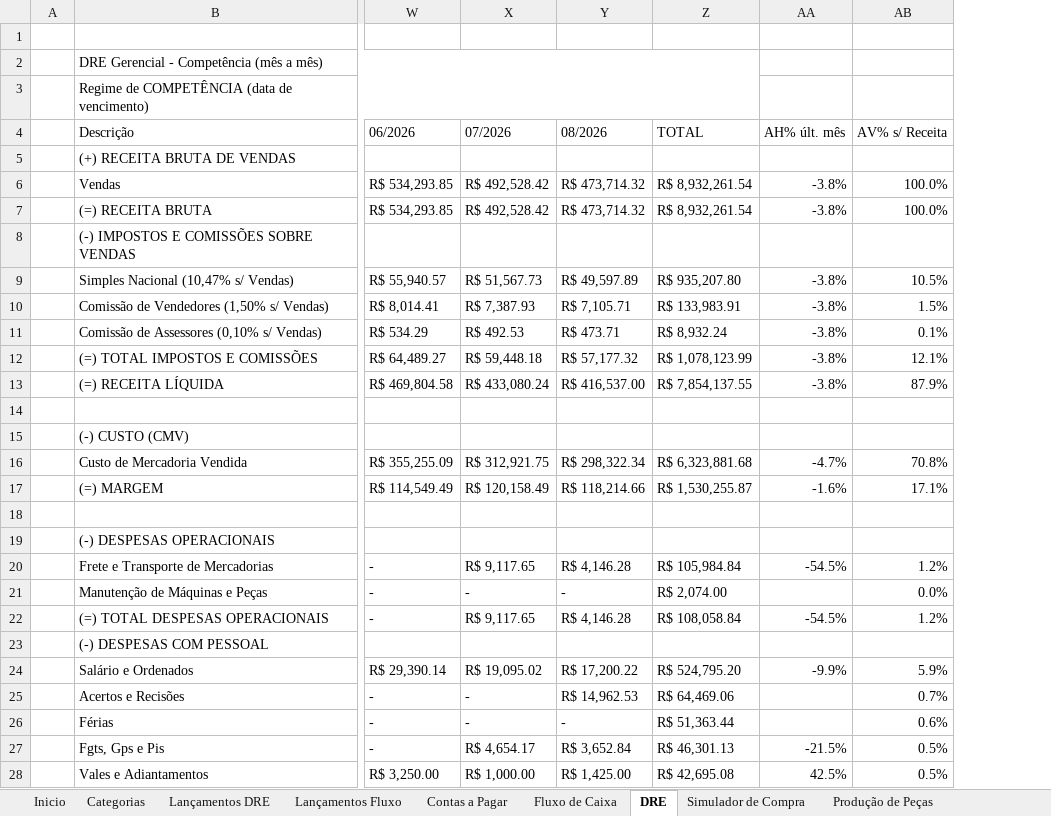
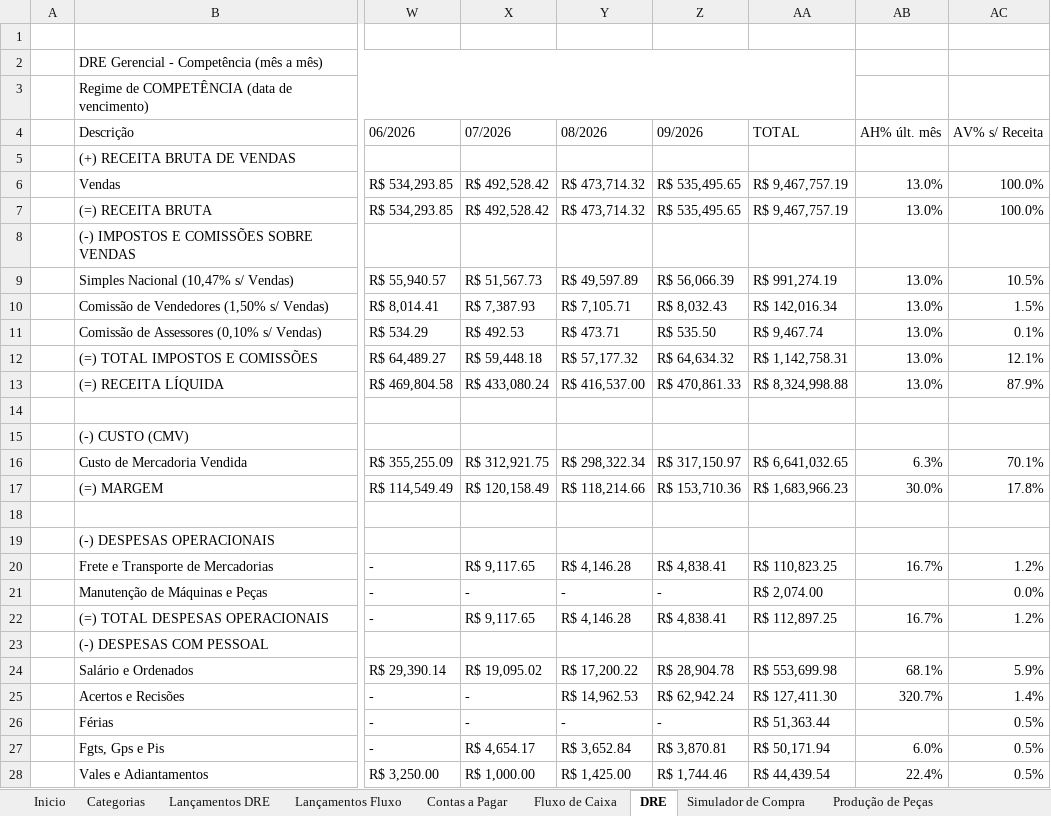
Before and after one commit to thaysmoraes-lab/Sistema_Financeiro_CODI, an Excel workbook: sistema_financeiro.xlsx, sheet DRE, drawn as a sheet; only a part is shown, gaps mark what is left out; values as stored, in another font and other column widths than the file's, no cell formats; addresses are those after the commit; the diff covers the shown part only; the diff names each change by its address in the sheet, - before the commit and + after, or states it on an @@ line.

```diff
--- a/sistema_financeiro.xlsx (sheet DRE)
+++ b/sistema_financeiro.xlsx (sheet DRE)
+column Z (09/2026), rows 6-28: R$ 535,495.65 | R$ 535,495.65 |  | R$ 56,066.39 | R$ 8,032.43 | R$ 535.50 | R$ 64,634.32 | R$ 470,861.33 |  |  | R$ 317,150.97 | R$ 153,710.36 |  |  | R$ 4,838.41 | - | R$ 4,838.41 |  | R$ 28,904.78 | R$ 62,942.24 | - | R$ 3,870.81 | R$ 1,744.46
-AA6:AA7 (TOTAL): R$ 8,932,261.54
+AA6:AA7 (TOTAL): R$ 9,467,757.19
-AB6:AB7 (AH% últ. mês): -3.8%
+AB6:AB7 (AH% últ. mês): 13.0%
-AA9 (TOTAL): R$ 935,207.80
+AA9 (TOTAL): R$ 991,274.19
-AB9:AB13 (AH% últ. mês): -3.8%
+AB9:AB13 (AH% últ. mês): 13.0%
-AA10 (TOTAL): R$ 133,983.91
+AA10 (TOTAL): R$ 142,016.34
-AA11 (TOTAL): R$ 8,932.24
+AA11 (TOTAL): R$ 9,467.74
-AA12 (TOTAL): R$ 1,078,123.99
+AA12 (TOTAL): R$ 1,142,758.31
-AA13 (TOTAL): R$ 7,854,137.55
+AA13 (TOTAL): R$ 8,324,998.88
-AA16 (TOTAL): R$ 6,323,881.68
+AA16 (TOTAL): R$ 6,641,032.65
-AB16 (AH% últ. mês): -4.7%
+AB16 (AH% últ. mês): 6.3%
-AC16 (AV% s/ Receita): 70.8%
+AC16 (AV% s/ Receita): 70.1%
-AA17 (TOTAL): R$ 1,530,255.87
+AA17 (TOTAL): R$ 1,683,966.23
-AB17 (AH% últ. mês): -1.6%
+AB17 (AH% últ. mês): 30.0%
-AC17 (AV% s/ Receita): 17.1%
+AC17 (AV% s/ Receita): 17.8%
-AA20 (TOTAL): R$ 105,984.84
+AA20 (TOTAL): R$ 110,823.25
-AB20 (AH% últ. mês): -54.5%
+AB20 (AH% últ. mês): 16.7%
-AA22 (TOTAL): R$ 108,058.84
+AA22 (TOTAL): R$ 112,897.25
-AB22 (AH% últ. mês): -54.5%
+AB22 (AH% últ. mês): 16.7%
-AA24 (TOTAL): R$ 524,795.20
+AA24 (TOTAL): R$ 553,699.98
-AB24 (AH% últ. mês): -9.9%
+AB24 (AH% últ. mês): 68.1%
-AA25 (TOTAL): R$ 64,469.06
+AA25 (TOTAL): R$ 127,411.30
-AB25 (AH% últ. mês): (empty)
+AB25 (AH% últ. mês): 320.7%
-AC25 (AV% s/ Receita): 0.7%
+AC25 (AV% s/ Receita): 1.4%
-AC26 (AV% s/ Receita): 0.6%
+AC26 (AV% s/ Receita): 0.5%
-AA27 (TOTAL): R$ 46,301.13
+AA27 (TOTAL): R$ 50,171.94
-AB27 (AH% últ. mês): -21.5%
+AB27 (AH% últ. mês): 6.0%
-AA28 (TOTAL): R$ 42,695.08
+AA28 (TOTAL): R$ 44,439.54
-AB28 (AH% últ. mês): 42.5%
+AB28 (AH% últ. mês): 22.4%
```
Also changed, not shown: 7 added rows, 7 removed rows and 92 edited cells elsewhere in this sheet, sheet Lançamentos Fluxo, sheet Lançamentos DRE, sheet Fluxo de Caixa, cell formats, charts or pictures, 1 other file.
